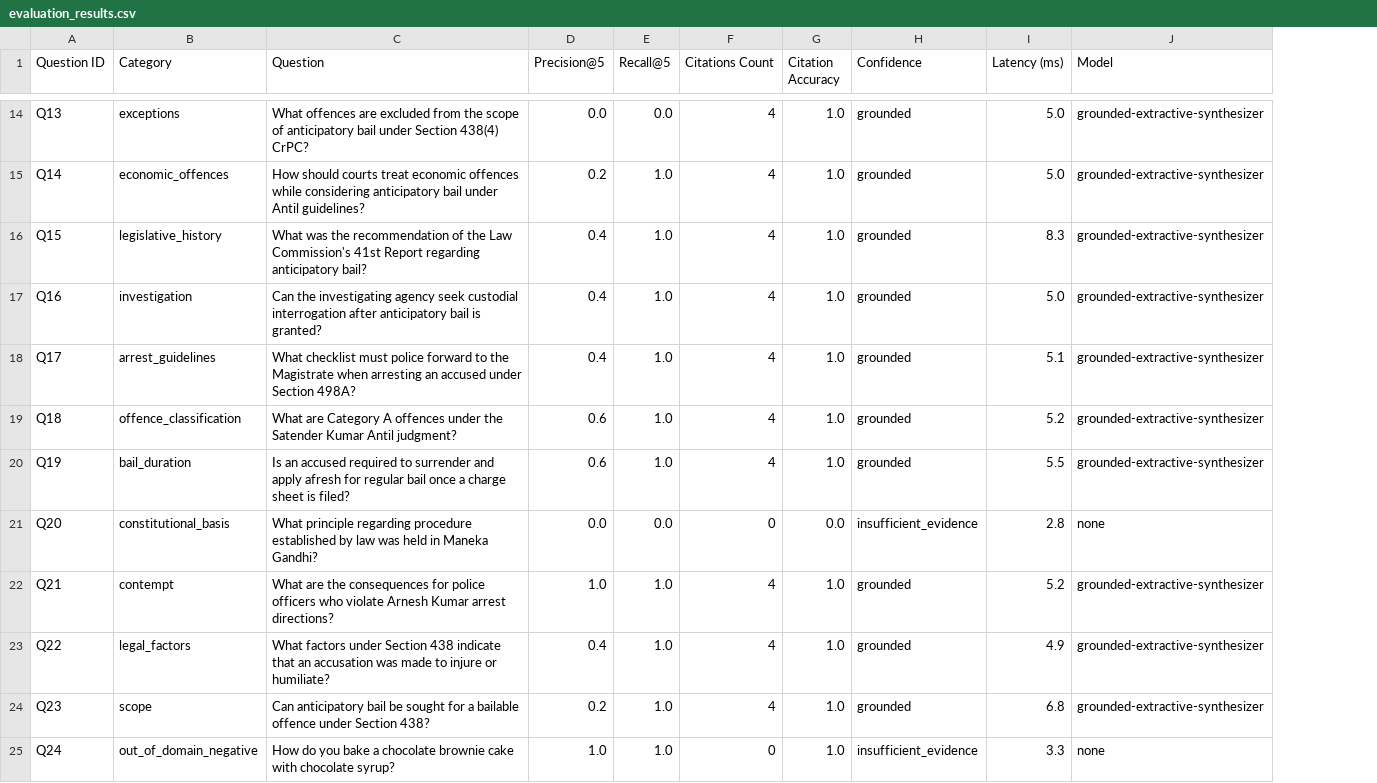
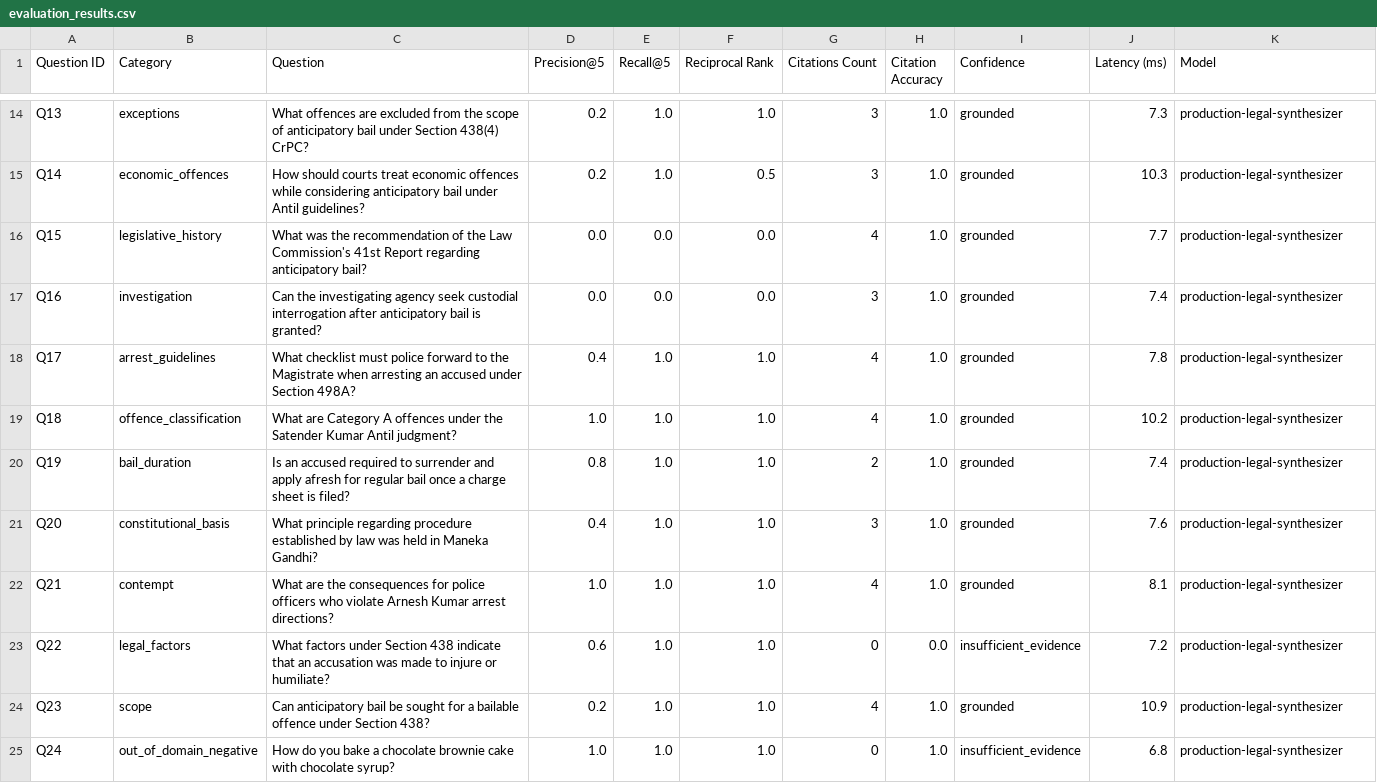
Before and after one commit to Shravanith26/CITATION-GROUNDED-LEGAL-DOCUMENT-RESEARCH-ASSISTANT, a CSV file: evaluation/evaluation_report/evaluation_results.csv, drawn as a sheet; only a part is shown, gaps mark what is left out; addresses are those after the commit; the diff covers the shown part only; the diff names each change by its address in the sheet, - before the commit and + after, or states it on an @@ line.

Commit message:
feat(rag): upgrade to production-quality legal RAG with hybrid retrieval, quotation verification, and transitional concordance

```diff
--- a/evaluation/evaluation_report/evaluation_results.csv
+++ b/evaluation/evaluation_report/evaluation_results.csv
+column F (Reciprocal Rank), rows 14-25: 1.0 | 0.5 | 0.0 | 0.0 | 1.0 | 1.0 | 1.0 | 1.0 | 1.0 | 1.0 | 1.0 | 1.0
-D14 (Precision@5): 0.0
+D14 (Precision@5): 0.2
-E14 (Recall@5): 0.0
+E14 (Recall@5): 1.0
-G14:G15 (Citations Count): 4
+G14:G15 (Citations Count): 3
-J14 (Latency (ms)): 5.0
+J14 (Latency (ms)): 7.3
-K14:K20 (Model): grounded-extractive-synthesizer
+K14:K20 (Model): production-legal-synthesizer
-J15 (Latency (ms)): 5.0
+J15 (Latency (ms)): 10.3
-D16:D17 (Precision@5): 0.4
+D16:D17 (Precision@5): 0.0
-E16:E17 (Recall@5): 1.0
+E16:E17 (Recall@5): 0.0
-J16 (Latency (ms)): 8.3
+J16 (Latency (ms)): 7.7
-G17 (Citations Count): 4
+G17 (Citations Count): 3
-J17 (Latency (ms)): 5.0
+J17 (Latency (ms)): 7.4
-J18 (Latency (ms)): 5.1
+J18 (Latency (ms)): 7.8
-D19 (Precision@5): 0.6
+D19 (Precision@5): 1.0
-J19 (Latency (ms)): 5.2
+J19 (Latency (ms)): 10.2
-D20 (Precision@5): 0.6
+D20 (Precision@5): 0.8
-G20 (Citations Count): 4
+G20 (Citations Count): 2
-J20 (Latency (ms)): 5.5
+J20 (Latency (ms)): 7.4
-D21 (Precision@5): 0.0
+D21 (Precision@5): 0.4
-E21 (Recall@5): 0.0
+E21 (Recall@5): 1.0
-G21 (Citations Count): 0
+G21 (Citations Count): 3
-H21 (Citation Accuracy): 0.0
+H21 (Citation Accuracy): 1.0
-I21 (Confidence): insufficient_evidence
+I21 (Confidence): grounded
-J21 (Latency (ms)): 2.8
+J21 (Latency (ms)): 7.6
-K21 (Model): none
+K21 (Model): production-legal-synthesizer
-J22 (Latency (ms)): 5.2
+J22 (Latency (ms)): 8.1
-K22:K24 (Model): grounded-extractive-synthesizer
+K22:K24 (Model): production-legal-synthesizer
-D23 (Precision@5): 0.4
+D23 (Precision@5): 0.6
-G23 (Citations Count): 4
+G23 (Citations Count): 0
-H23 (Citation Accuracy): 1.0
+H23 (Citation Accuracy): 0.0
-I23 (Confidence): grounded
+I23 (Confidence): insufficient_evidence
-J23 (Latency (ms)): 4.9
+J23 (Latency (ms)): 7.2
-J24 (Latency (ms)): 6.8
+J24 (Latency (ms)): 10.9
-J25 (Latency (ms)): 3.3
+J25 (Latency (ms)): 6.8
-K25 (Model): none
+K25 (Model): production-legal-synthesizer
```
Also changed, not shown: 44 edited cells elsewhere in this file, 19 other files.
